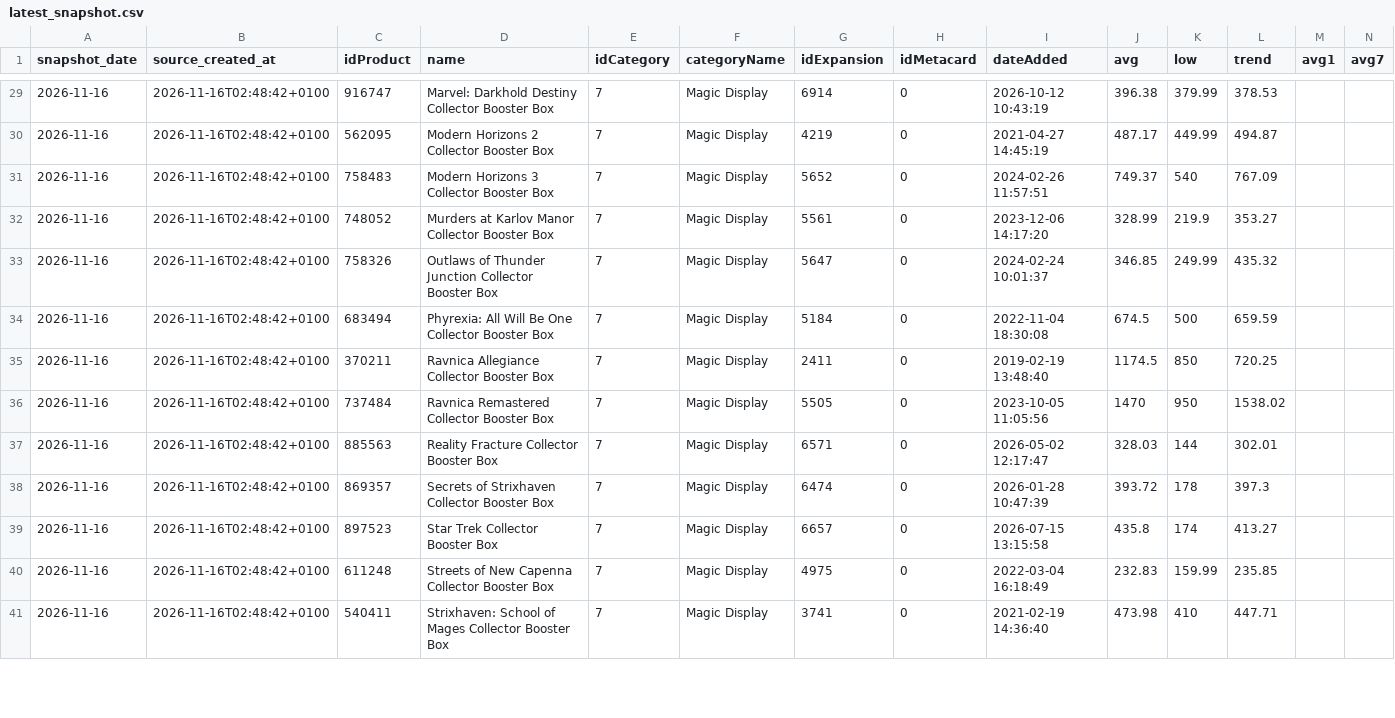
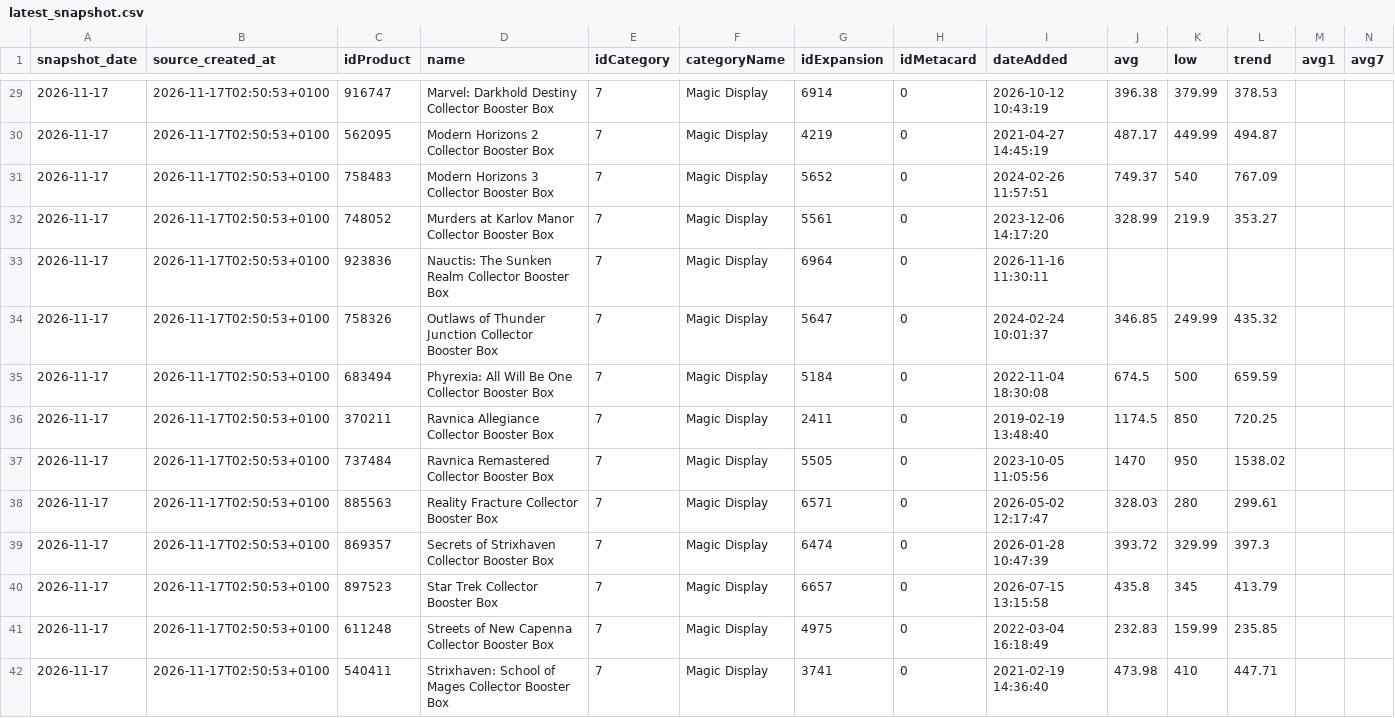
Before and after one commit to circular-code/cardmarket-tracker, a CSV file: data/latest_snapshot.csv, drawn as a sheet; only a part is shown, gaps mark what is left out; addresses are those after the commit; rows hold the shown columns only; the diff covers the shown part only; the diff names each change by its address in the sheet, - before the commit and + after, or states it on an @@ line.

```diff
--- a/data/latest_snapshot.csv
+++ b/data/latest_snapshot.csv
-A29:A32 (snapshot_date): 2026-11-16
+A29:A32 (snapshot_date): 2026-11-17
-B29:B32 (source_created_at): 2026-11-16T02:48:42+0100
+B29:B32 (source_created_at): 2026-11-17T02:50:53+0100
+row 33: 2026-11-17 | 2026-11-17T02:50:53+0100 | 923836 | Nauctis: The Sunken Realm Collector Booster Box | 7 | Magic Display | 6964 | 0 | 2026-11-16 11:30:11
-A34:A42 (snapshot_date): 2026-11-16
+A34:A42 (snapshot_date): 2026-11-17
-B34:B42 (source_created_at): 2026-11-16T02:48:42+0100
+B34:B42 (source_created_at): 2026-11-17T02:50:53+0100
-K38 (low): 144
+K38 (low): 280
-L38 (trend): 302.01
+L38 (trend): 299.61
-K39 (low): 178
+K39 (low): 329.99
-K40 (low): 174
+K40 (low): 345
-L40 (trend): 413.27
+L40 (trend): 413.79
```
Also changed, not shown: 93 edited cells elsewhere in this file, data/products/relevant_products.csv, 3 other files.
